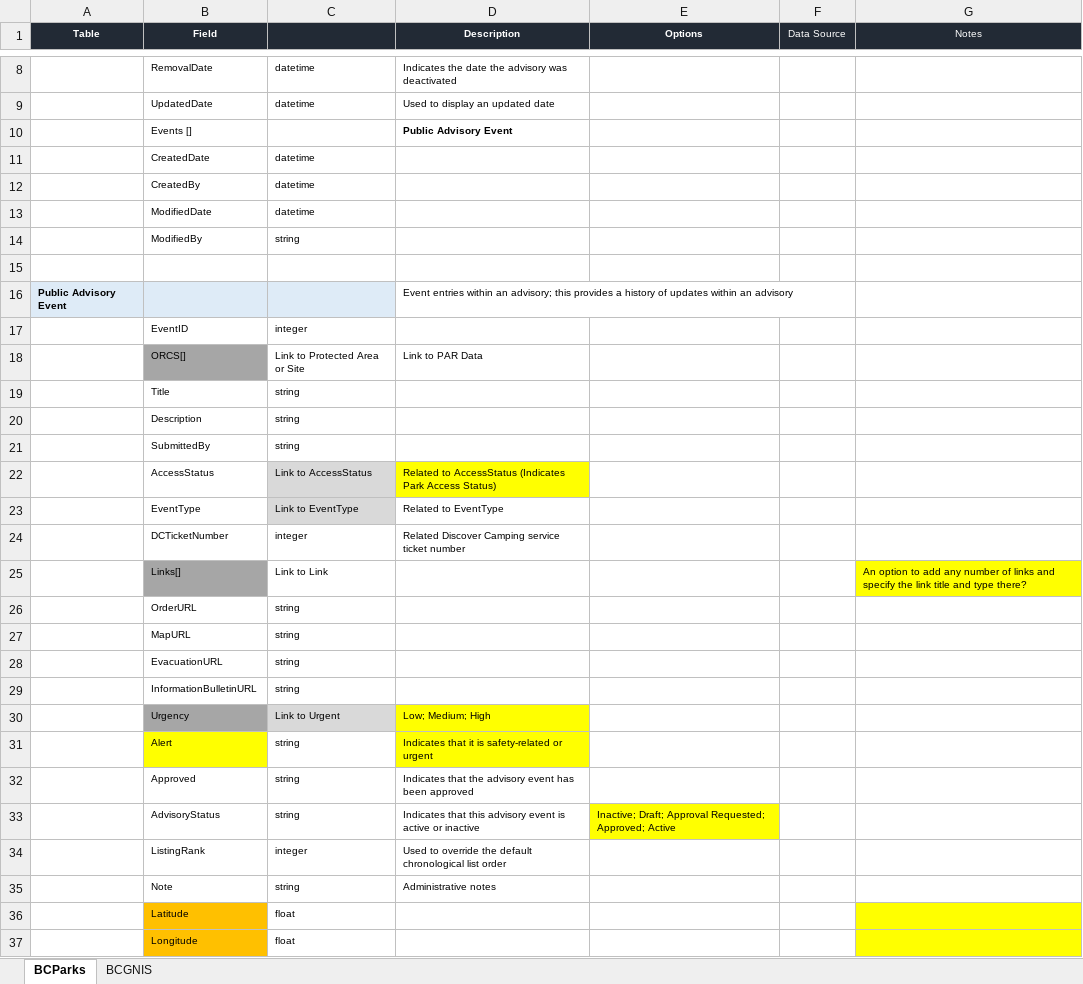
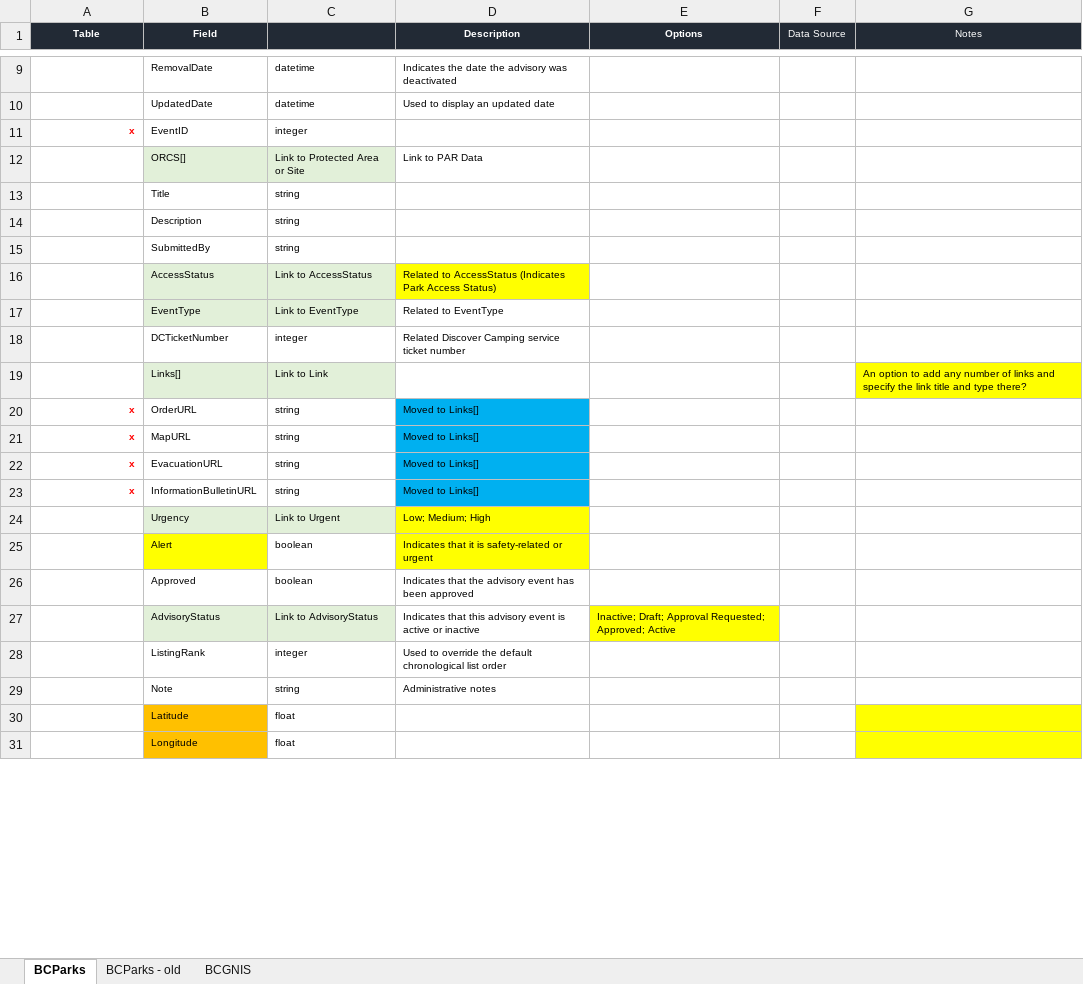
Before and after one commit to bcgov/bcparks.ca, an Excel workbook: docs/BC Parks CMS Data Model.xlsx, sheet BCParks, drawn as a sheet; only a part is shown, gaps mark what is left out; values as stored, in another font and other column widths than the file's, no borders; removed rows and columns are numbered as before the commit, all else as after; the diff covers the shown part only; the diff names each change by its address in the sheet, - before the commit and + after, or states it on an @@ line.

Commit message:
Add files via upload
merge public advisory & public advisory event

```diff
--- a/docs/BC Parks CMS Data Model.xlsx (sheet BCParks)
+++ b/docs/BC Parks CMS Data Model.xlsx (sheet BCParks)
+sheet tab: BCParks - old
-row 10:  | Events [] |  | Public Advisory Event
-row 11:  | CreatedDate | datetime
-row 12:  | CreatedBy | datetime
-row 13:  | ModifiedDate | datetime
-row 14:  | ModifiedBy | string
-row 15: (empty)
-row 16: Public Advisory Event |  |  | Event entries within an advisory; this provides a history of updates within an advisory
-A11 (Table): (empty)
+A11 (Table): x
-B12 fill: #A6A6A6
+B12 fill: #E2F0D9
-C12 fill: none
+C12 fill: #E2F0D9
-B16:B17 fill: none
+B16:B17 fill: #E2F0D9
-B19 fill: #A6A6A6
+B19 fill: #E2F0D9
-C19 fill: none
+C19 fill: #E2F0D9
-A20:A23 (Table): (empty)
+A20:A23 (Table): x
-D20:D23 (Description): (empty)
+D20:D23 (Description): Moved to Links[]
-D20:D23 fill: none
+D20:D23 fill: #00B0F0
-B24 fill: #A6A6A6
+B24 fill: #E2F0D9
-C25:C26: string
+C25:C26: boolean
-B27:C27 fill: none
+B27:C27 fill: #E2F0D9
-C27: string
+C27: Link to AdvisoryStatus
```
Also changed, not shown: 9 added rows, 2 removed rows, 2 moved rows, 4 edited cells and cell formats elsewhere in this sheet.
